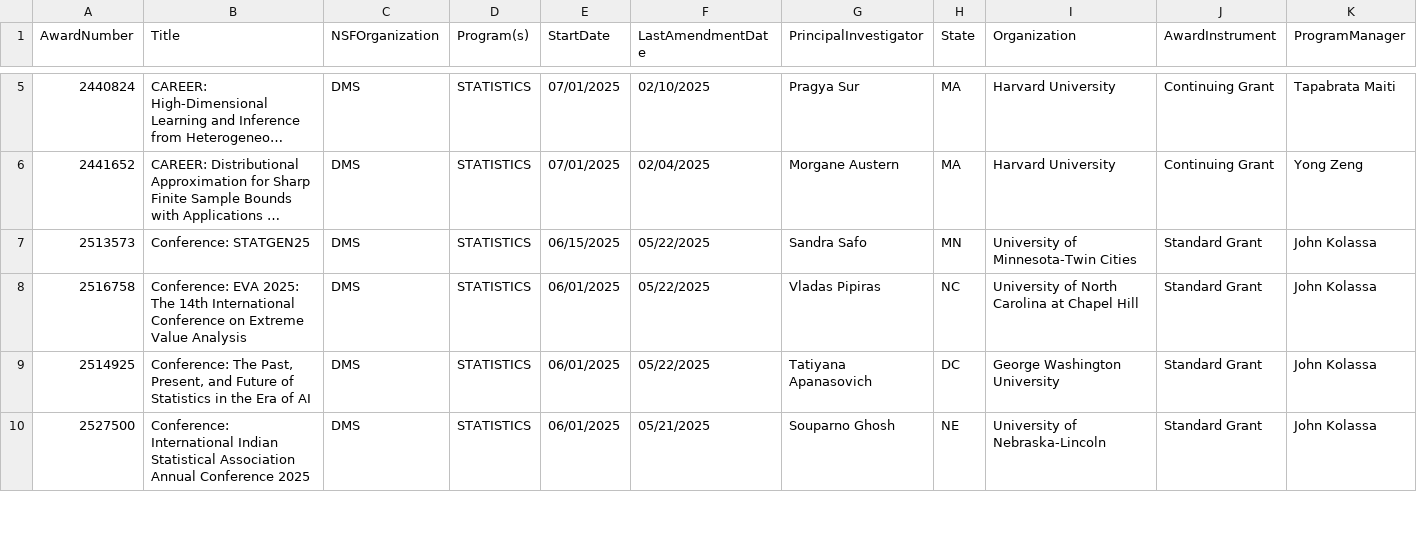
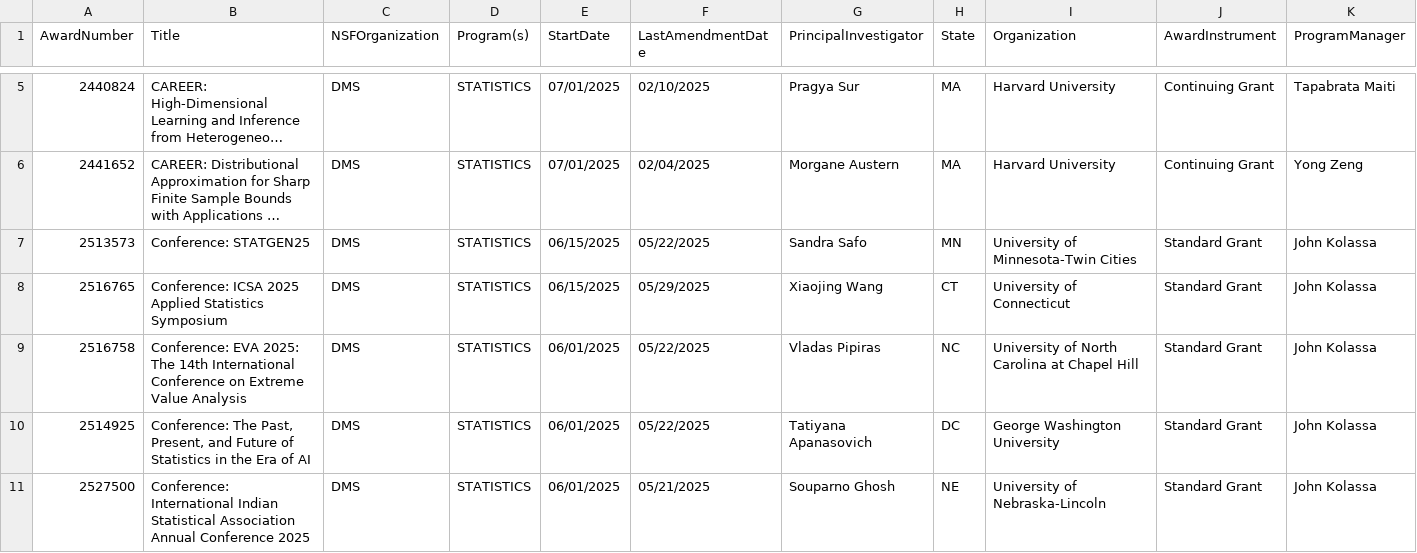
Before and after one commit to lowrank/NSF-DMS-awards, a CSV file: Statistics/Awards-Statistics-2025.csv, drawn as a sheet; only a part is shown, gaps mark what is left out; long unchanged cells end in …; rows hold the shown columns only; the diff names each change by its address in the sheet, - before the commit and + after, or states it on an @@ line.

```diff
--- a/Statistics/Awards-Statistics-2025.csv
+++ b/Statistics/Awards-Statistics-2025.csv
+row 8: 2516765 | Conference: ICSA 2025 Applied Statistics Symposium | DMS | STATISTICS | 06/15/2025 | 05/29/2025 | Xiaojing Wang | CT | University of Connecticut | Standard Grant | John Kolassa
```
Also changed, not shown: Analysis/Awards-Analysis-2025.csv, Geometric-Analysis/Awards-Geometric-Analysis-2025.csv, 1 other file.
